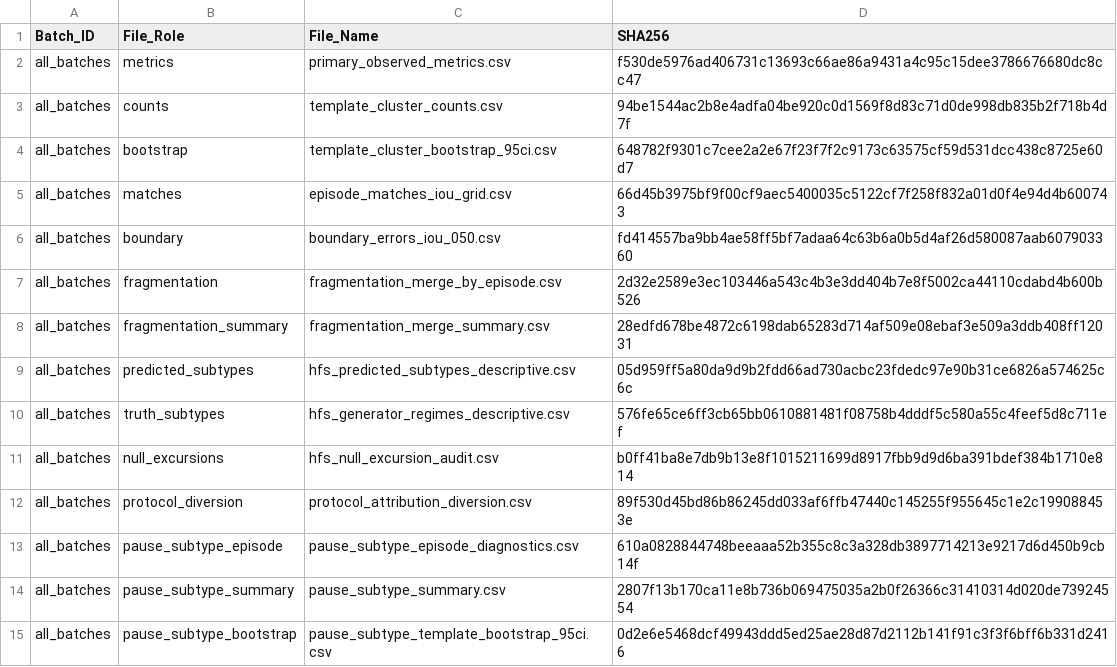
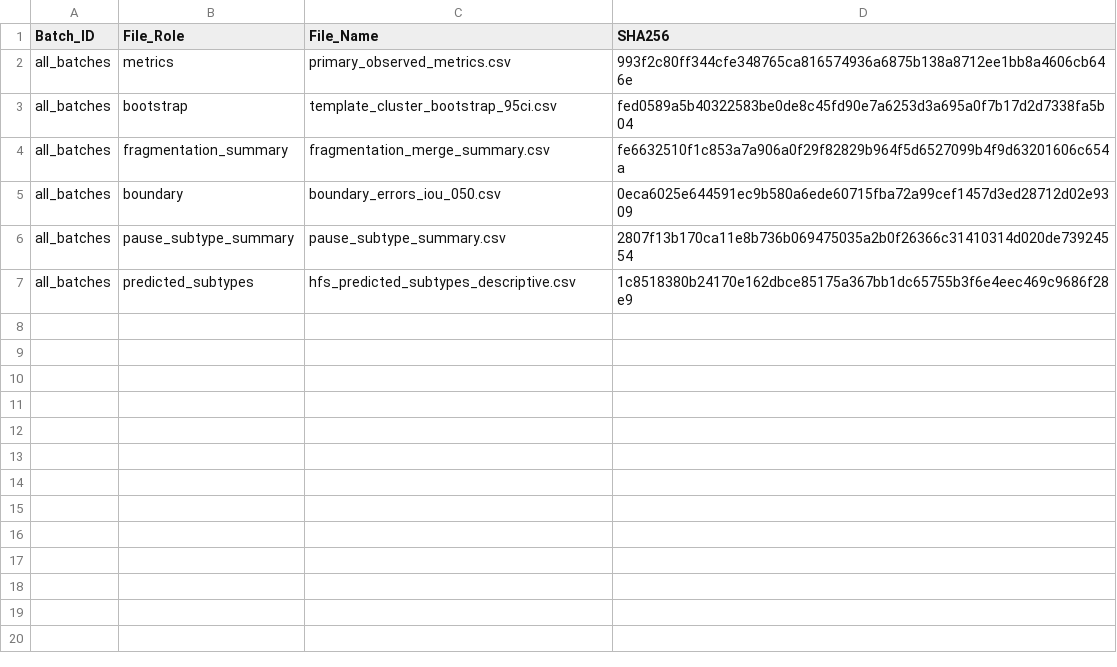
Before and after one commit to zhouhouchun/SpikeTrainPatternDetector-STPD, a CSV file: results/synthetic_validation/v2.3.0/stage_c_manifest.csv, drawn as a sheet.

```diff
--- a/results/synthetic_validation/v2.3.0/stage_c_manifest.csv
+++ b/results/synthetic_validation/v2.3.0/stage_c_manifest.csv
@@ -1,15 +1,7 @@
 "Batch_ID","File_Role","File_Name","SHA256"
-"all_batches","metrics","primary_observed_metrics.csv","f530de5976ad406731c13693c66ae86a9431a4c95c15dee3786676680dc8cc47"
-"all_batches","counts","template_cluster_counts.csv","94be1544ac2b8e4adfa04be920c0d1569f8d83c71d0de998db835b2f718b4d7f"
-"all_batches","bootstrap","template_cluster_bootstrap_95ci.csv","648782f9301c7cee2a2e67f23f7f2c9173c63575cf59d531dcc438c8725e60d7"
-"all_batches","matches","episode_matches_iou_grid.csv","66d45b3975bf9f00cf9aec5400035c5122cf7f258f832a01d0f4e94d4b600743"
-"all_batches","boundary","boundary_errors_iou_050.csv","fd414557ba9bb4ae58ff5bf7adaa64c63b6a0b5d4af26d580087aab607903360"
-"all_batches","fragmentation","fragmentation_merge_by_episode.csv","2d32e2589e3ec103446a543c4b3e3dd404b7e8f5002ca44110cdabd4b600b526"
-"all_batches","fragmentation_summary","fragmentation_merge_summary.csv","28edfd678be4872c6198dab65283d714af509e08ebaf3e509a3ddb408ff12031"
-"all_batches","predicted_subtypes","hfs_predicted_subtypes_descriptive.csv","05d959ff5a80da9d9b2fdd66ad730acbc23fdedc97e90b31ce6826a574625c6c"
-"all_batches","truth_subtypes","hfs_generator_regimes_descriptive.csv","576fe65ce6ff3cb65bb0610881481f08758b4dddf5c580a55c4feef5d8c711ef"
-"all_batches","null_excursions","hfs_null_excursion_audit.csv","b0ff41ba8e7db9b13e8f1015211699d8917fbb9d9d6ba391bdef384b1710e814"
-"all_batches","protocol_diversion","protocol_attribution_diversion.csv","89f530d45bd86b86245dd033af6ffb47440c145255f955645c1e2c199088453e"
-"all_batches","pause_subtype_episode","pause_subtype_episode_diagnostics.csv","610a0828844748beeaaa52b355c8c3a328db3897714213e9217d6d450b9cb14f"
+"all_batches","metrics","primary_observed_metrics.csv","993f2c80ff344cfe348765ca816574936a6875b138a8712ee1bb8a4606cb646e"
+"all_batches","bootstrap","template_cluster_bootstrap_95ci.csv","fed0589a5b40322583be0de8c45fd90e7a6253d3a695a0f7b17d2d7338fa5b04"
+"all_batches","fragmentation_summary","fragmentation_merge_summary.csv","fe6632510f1c853a7a906a0f29f82829b964f5d6527099b4f9d63201606c654a"
+"all_batches","boundary","boundary_errors_iou_050.csv","0eca6025e644591ec9b580a6ede60715fba72a99cef1457d3ed28712d02e9309"
 "all_batches","pause_subtype_summary","pause_subtype_summary.csv","2807f13b170ca11e8b736b069475035a2b0f26366c31410314d020de73924554"
-"all_batches","pause_subtype_bootstrap","pause_subtype_template_bootstrap_95ci.csv","0d2e6e5468dcf49943ddd5ed25ae28d87d2112b141f91c3f3f6bff6b331d2416"
+"all_batches","predicted_subtypes","hfs_predicted_subtypes_descriptive.csv","1c8518380b24170e162dbce85175a367bb1dc65755b3f6e4eec469c9686f28e9"
```
Also changed, not shown: release_manifest_sha256.csv, results/method_comparison/three_method_truth_accuracy_current/protocol.csv, 44 other files.
